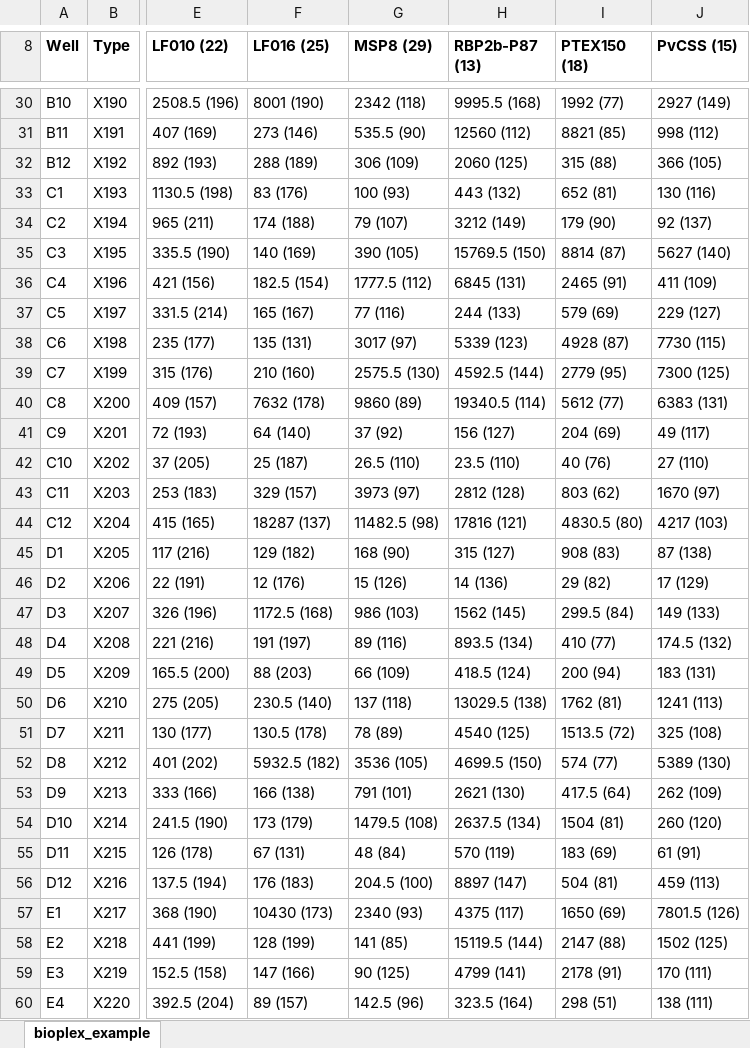
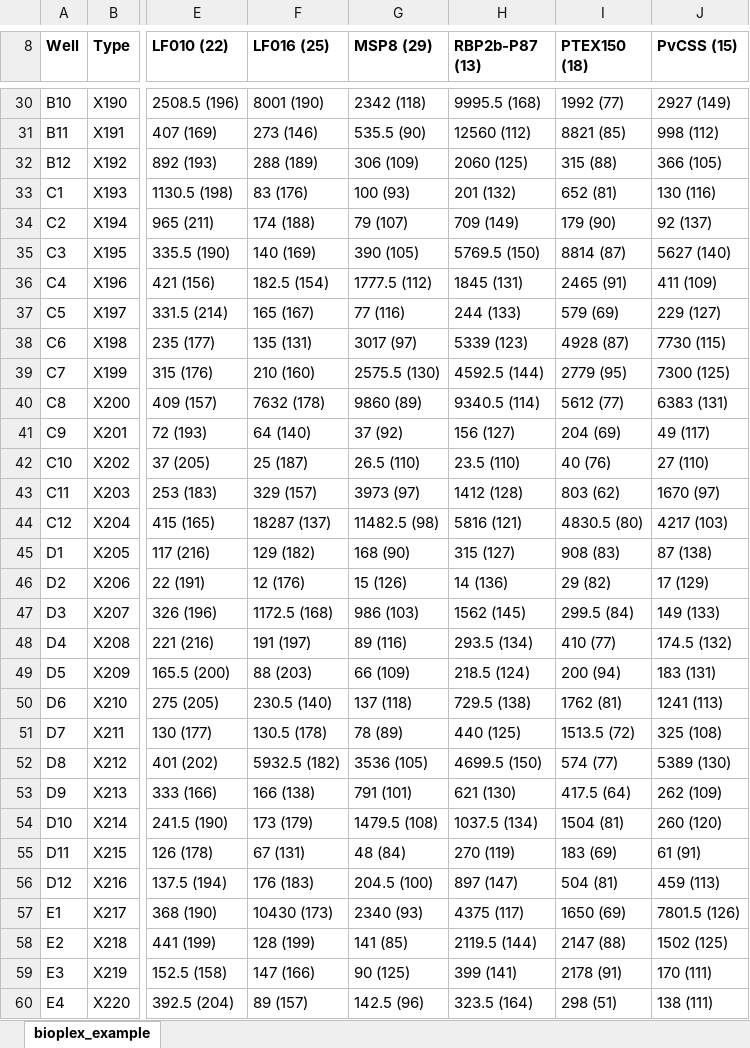
Before and after one commit to dionnecargy/PvSeroApp, an Excel workbook: data/example_BioPlex_plate3.xlsx, sheet bioplex_example, drawn as a sheet; only a part is shown, gaps mark what is left out; values as stored, in another font and other column widths than the file's, no borders; the diff covers the shown part only; the diff names each change by its address in the sheet, - before the commit and + after, or states it on an @@ line.

```diff
--- a/data/example_BioPlex_plate3.xlsx (sheet bioplex_example)
+++ b/data/example_BioPlex_plate3.xlsx (sheet bioplex_example)
-H33 (RBP2b-P87 (13)): 443 (132)
+H33 (RBP2b-P87 (13)): 201 (132)
-H34 (RBP2b-P87 (13)): 3212 (149)
+H34 (RBP2b-P87 (13)): 709 (149)
-H35 (RBP2b-P87 (13)): 15769.5 (150)
+H35 (RBP2b-P87 (13)): 5769.5 (150)
-H36 (RBP2b-P87 (13)): 6845 (131)
+H36 (RBP2b-P87 (13)): 1845 (131)
-H40 (RBP2b-P87 (13)): 19340.5 (114)
+H40 (RBP2b-P87 (13)): 9340.5 (114)
-H43 (RBP2b-P87 (13)): 2812 (128)
+H43 (RBP2b-P87 (13)): 1412 (128)
-H44 (RBP2b-P87 (13)): 17816 (121)
+H44 (RBP2b-P87 (13)): 5816 (121)
-H48 (RBP2b-P87 (13)): 893.5 (134)
+H48 (RBP2b-P87 (13)): 293.5 (134)
-H49 (RBP2b-P87 (13)): 418.5 (124)
+H49 (RBP2b-P87 (13)): 218.5 (124)
-H50 (RBP2b-P87 (13)): 13029.5 (138)
+H50 (RBP2b-P87 (13)): 729.5 (138)
-H51 (RBP2b-P87 (13)): 4540 (125)
+H51 (RBP2b-P87 (13)): 440 (125)
-H53 (RBP2b-P87 (13)): 2621 (130)
+H53 (RBP2b-P87 (13)): 621 (130)
-H54 (RBP2b-P87 (13)): 2637.5 (134)
+H54 (RBP2b-P87 (13)): 1037.5 (134)
-H55 (RBP2b-P87 (13)): 570 (119)
+H55 (RBP2b-P87 (13)): 270 (119)
-H56 (RBP2b-P87 (13)): 8897 (147)
+H56 (RBP2b-P87 (13)): 897 (147)
-H58 (RBP2b-P87 (13)): 15119.5 (144)
+H58 (RBP2b-P87 (13)): 2119.5 (144)
-H59 (RBP2b-P87 (13)): 4799 (141)
+H59 (RBP2b-P87 (13)): 399 (141)
```
Also changed, not shown: 40 edited cells elsewhere in this sheet, data/example_BioPlex_plate1.xlsx, data/example_BioPlex_plate2.xlsx, 6 other files.
